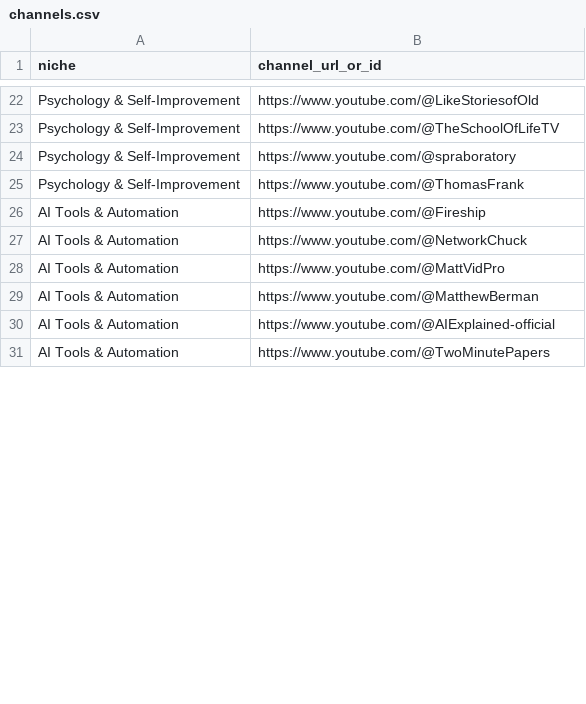
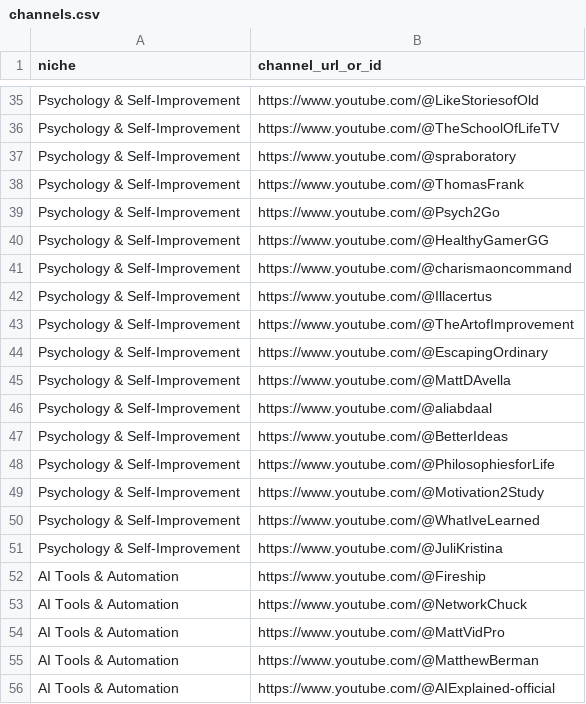
Before and after one commit to abbaguenmoure21-hash/tublyti, a CSV file: seed/channels.csv, drawn as a sheet; only a part is shown, gaps mark what is left out; the shorter side is filled out with more unchanged rows; the diff covers the shown part only; the diff names each change by its address in the sheet, - before the commit and + after, or states it on an @@ line.

```diff
--- a/seed/channels.csv
+++ b/seed/channels.csv
+row 39: Psychology & Self-Improvement | https://www.youtube.com/@Psych2Go
+row 40: Psychology & Self-Improvement | https://www.youtube.com/@HealthyGamerGG
+row 41: Psychology & Self-Improvement | https://www.youtube.com/@charismaoncommand
+row 42: Psychology & Self-Improvement | https://www.youtube.com/@Illacertus
+row 43: Psychology & Self-Improvement | https://www.youtube.com/@TheArtofImprovement
+row 44: Psychology & Self-Improvement | https://www.youtube.com/@EscapingOrdinary
+row 45: Psychology & Self-Improvement | https://www.youtube.com/@MattDAvella
+row 46: Psychology & Self-Improvement | https://www.youtube.com/@aliabdaal
+row 47: Psychology & Self-Improvement | https://www.youtube.com/@BetterIdeas
+row 48: Psychology & Self-Improvement | https://www.youtube.com/@PhilosophiesforLife
+row 49: Psychology & Self-Improvement | https://www.youtube.com/@Motivation2Study
+row 50: Psychology & Self-Improvement | https://www.youtube.com/@WhatIveLearned
+row 51: Psychology & Self-Improvement | https://www.youtube.com/@JuliKristina
```
Also changed, not shown: 29 added rows and 3 removed rows elsewhere in this file, seed/queries.csv.
